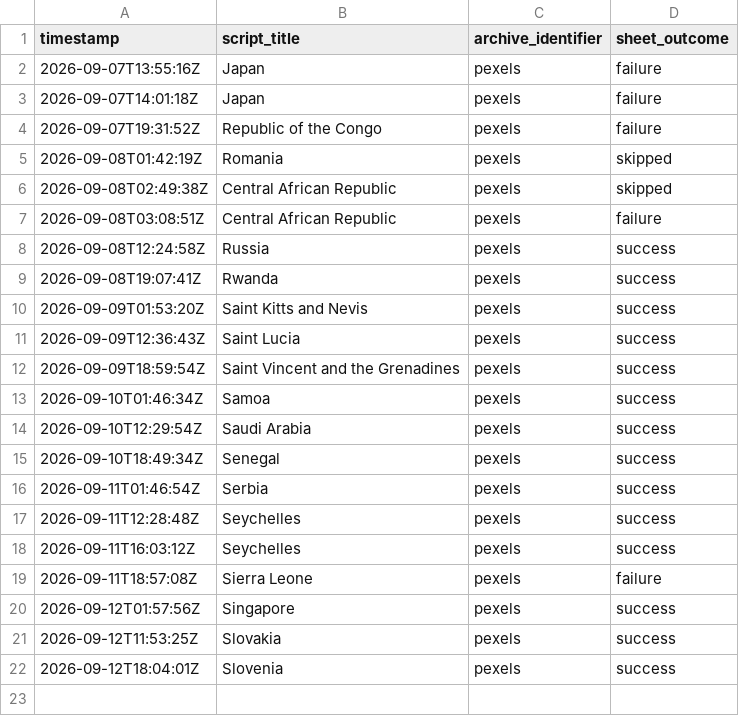
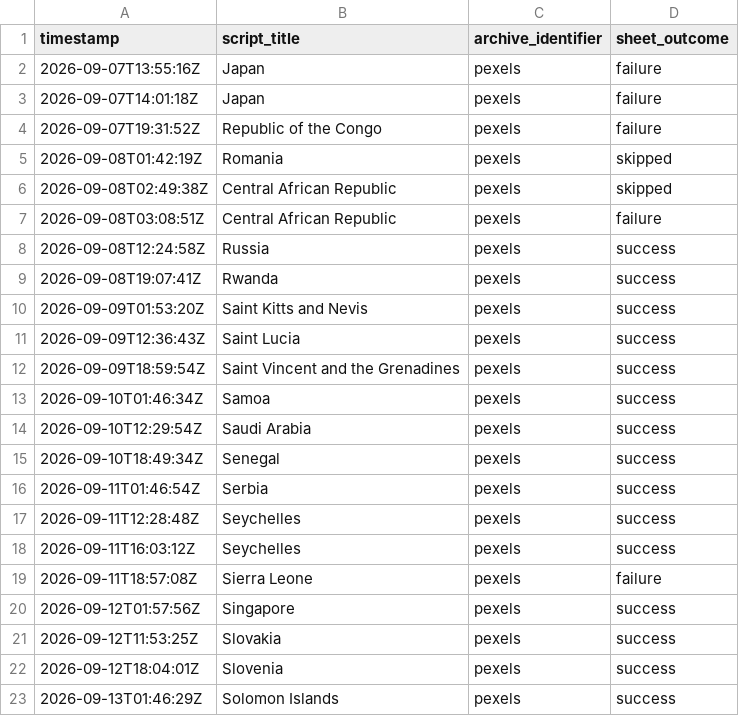
Before and after one commit to oceanfarm1992-design/Countries-Video-Flows, a CSV file: logs/history.csv, drawn as a sheet; the diff names each change by its address in the sheet, - before the commit and + after, or states it on an @@ line.

```diff
--- a/logs/history.csv
+++ b/logs/history.csv
+row 23: 2026-09-13T01:46:29Z | Solomon Islands | pexels | success
```
